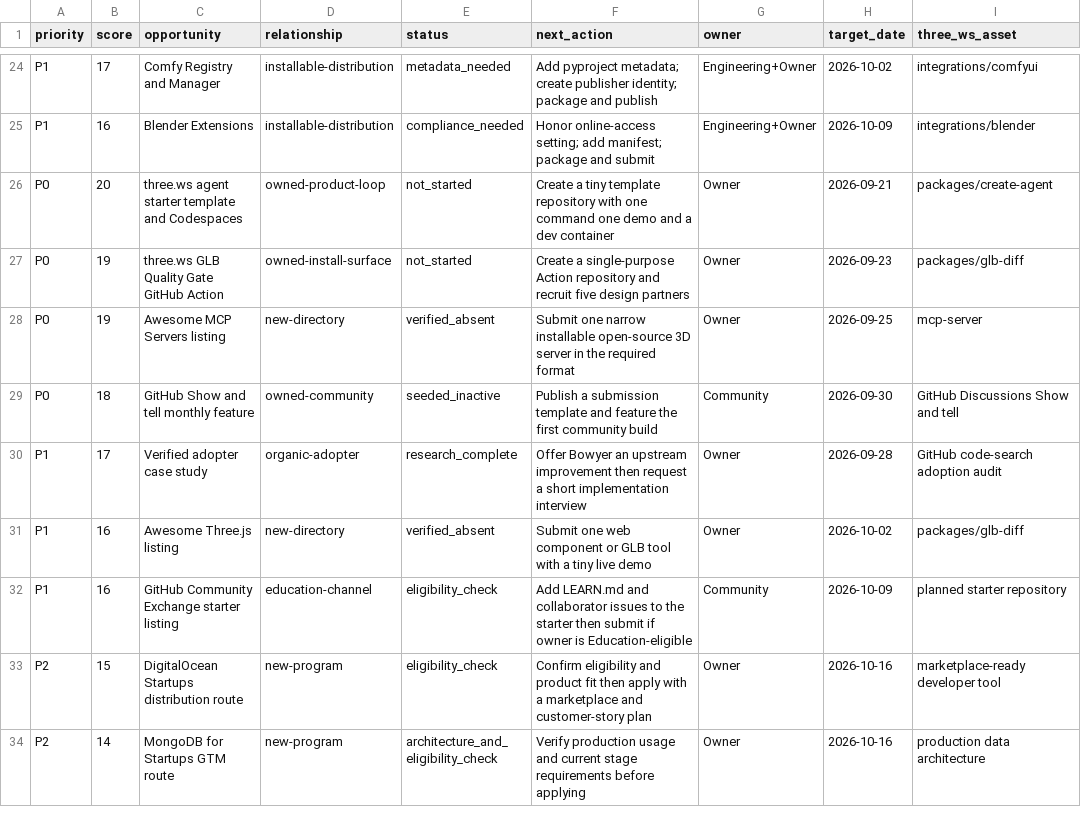
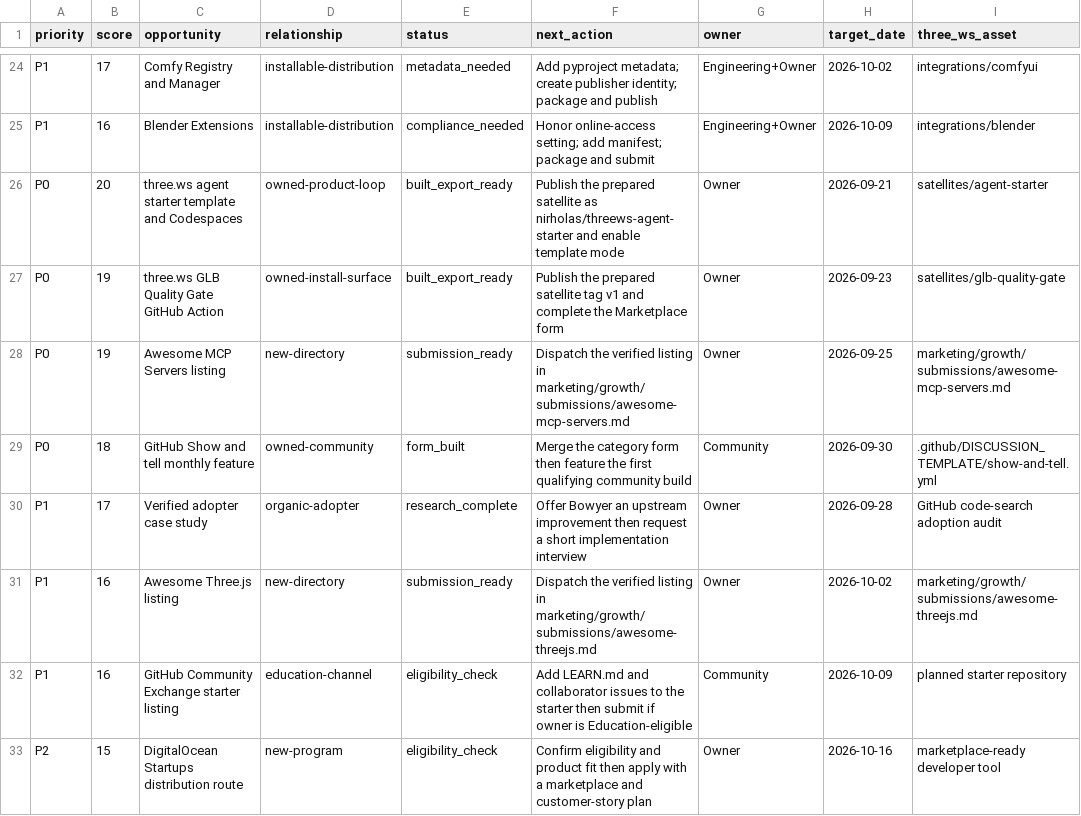
Before and after one commit to darbotlabs/darbot.ws, a CSV file: marketing/growth/opportunities.csv, drawn as a sheet; only a part is shown, gaps mark what is left out; the shorter side is filled out with more unchanged rows; the diff names each change by its address in the sheet, - before the commit and + after, or states it on an @@ line.

Commit message:
feat(growth): build developer acquisition satellites

```diff
--- a/marketing/growth/opportunities.csv
+++ b/marketing/growth/opportunities.csv
-E26:E27 (status): not_started
+E26:E27 (status): built_export_ready
-F26 (next_action): Create a tiny template repository with one command one demo and a dev container
+F26 (next_action): Publish the prepared satellite as nirholas/threews-agent-starter and enable template mode
-I26 (three_ws_asset): packages/create-agent
+I26 (three_ws_asset): satellites/agent-starter
-F27 (next_action): Create a single-purpose Action repository and recruit five design partners
+F27 (next_action): Publish the prepared satellite tag v1 and complete the Marketplace form
-I27 (three_ws_asset): packages/glb-diff
+I27 (three_ws_asset): satellites/glb-quality-gate
-E28 (status): verified_absent
+E28 (status): submission_ready
-F28 (next_action): Submit one narrow installable open-source 3D server in the required format
+F28 (next_action): Dispatch the verified listing in marketing/growth/submissions/awesome-mcp-servers.md
-I28 (three_ws_asset): mcp-server
+I28 (three_ws_asset): marketing/growth/submissions/awesome-mcp-servers.md
-E29 (status): seeded_inactive
+E29 (status): form_built
-F29 (next_action): Publish a submission template and feature the first community build
+F29 (next_action): Merge the category form then feature the first qualifying community build
-I29 (three_ws_asset): GitHub Discussions Show and tell
+I29 (three_ws_asset): .github/DISCUSSION_TEMPLATE/show-and-tell.yml
-E31 (status): verified_absent
+E31 (status): submission_ready
-F31 (next_action): Submit one web component or GLB tool with a tiny live demo
+F31 (next_action): Dispatch the verified listing in marketing/growth/submissions/awesome-threejs.md
-I31 (three_ws_asset): packages/glb-diff
+I31 (three_ws_asset): marketing/growth/submissions/awesome-threejs.md
```
Also changed, not shown: 32 other files.
